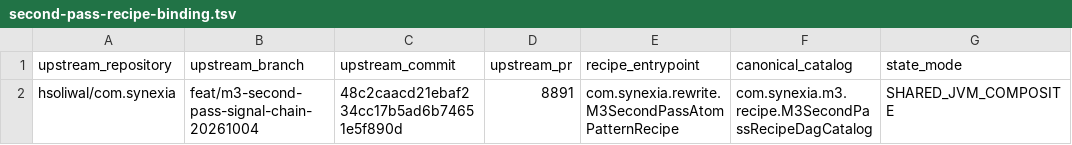
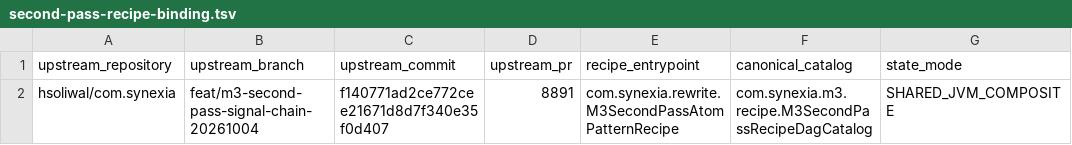
Before and after one commit to hsoliwal/nebula, a TSV file: m3/catalogue/second-pass-recipe-binding.tsv, drawn as a sheet; only a part is shown; the diff names each change by its address in the sheet, - before the commit and + after, or states it on an @@ line.

Commit message:
chore(m3): pin reviewed Synexia second-pass head

```diff
--- a/m3/catalogue/second-pass-recipe-binding.tsv
+++ b/m3/catalogue/second-pass-recipe-binding.tsv
-C2 (upstream_commit): 48c2caacd21ebaf234cc17b5ad6b74651e5f890d
+C2 (upstream_commit): f140771ad2ce772cee21671d8d7f340e35f0d407
```
